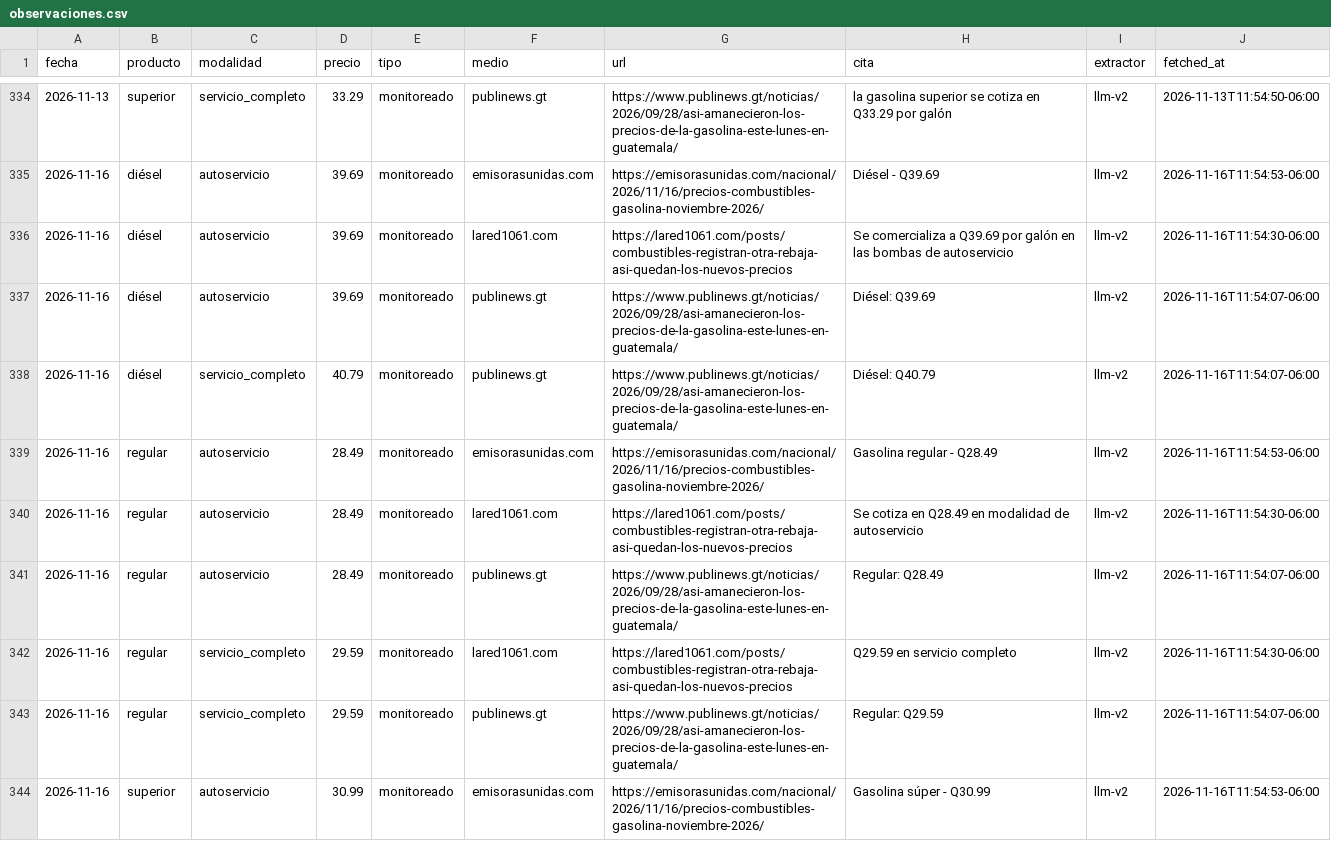
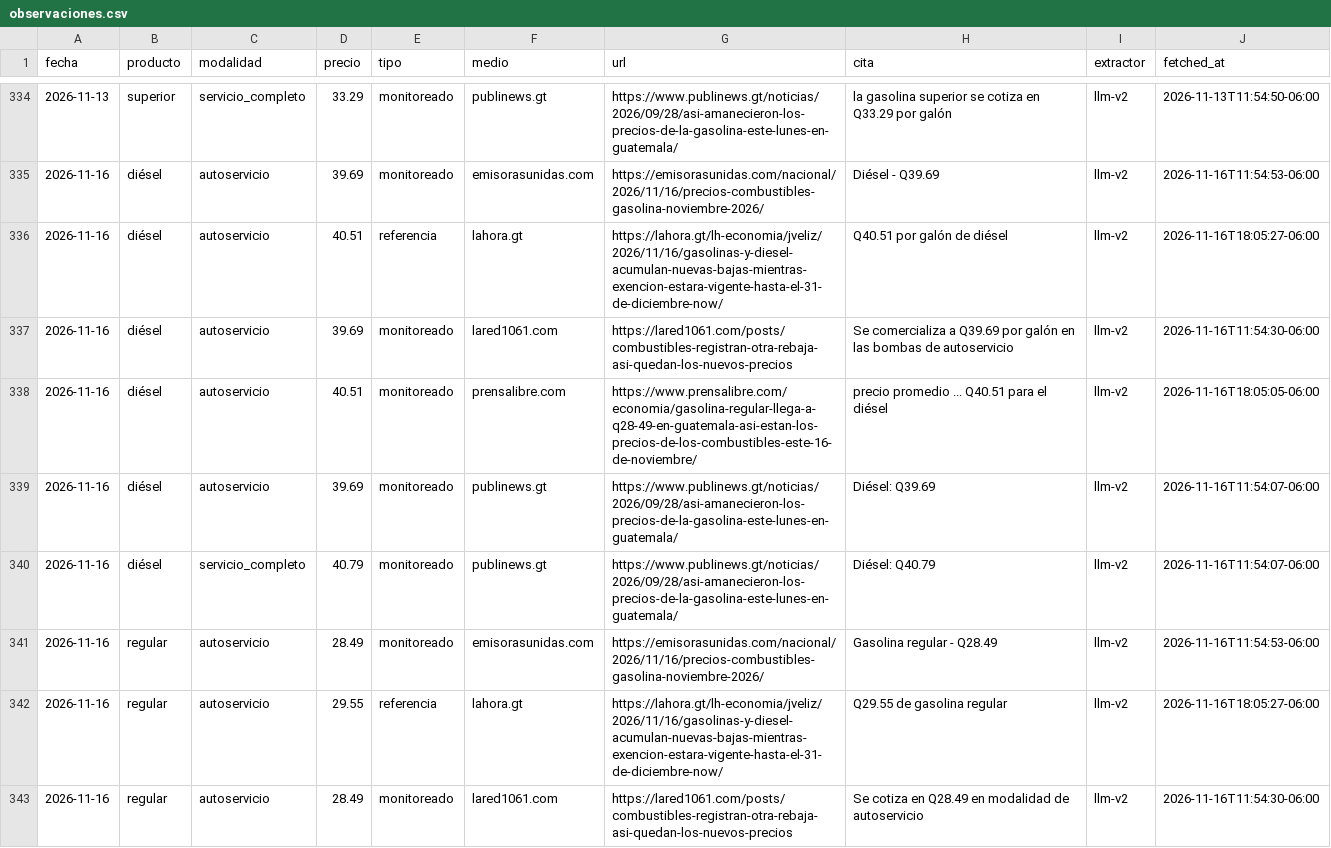
Before and after one commit to yartoorsdar/gasolina-gt, a CSV file: data/db/observaciones.csv, drawn as a sheet; only a part is shown, gaps mark what is left out; the shorter side is filled out with more unchanged rows; the diff covers the shown part only.

```diff
--- a/data/db/observaciones.csv
+++ b/data/db/observaciones.csv
@@ -335,3 +335,5 @@ fecha,producto,modalidad,precio,tipo,medio,url,cita,extractor,fetched_at
 2026-11-16,diésel,autoservicio,39.69,monitoreado,emisorasunidas.com,https://emisorasunidas.com/nacional/2026/11/16/precios-combustibles-gasolina-noviembre-2026/,Diésel - Q39.69,llm-v2,2026-11-16T11:54:53-06:00
+2026-11-16,diésel,autoservicio,40.51,referencia,lahora.gt,https://lahora.gt/lh-economia/jveliz/2026/11/16/gasolinas-y-diesel-acumulan-nuevas-bajas-mientras-exencion-estara-vigente-hasta-el-31-de-diciembre-now/,Q40.51 por galón de diésel,llm-v2,2026-11-16T18:05:27-06:00
 2026-11-16,diésel,autoservicio,39.69,monitoreado,lared1061.com,https://lared1061.com/posts/combustibles-registran-otra-rebaja-asi-quedan-los-nuevos-precios,Se comercializa a Q39.69 por galón en las bombas de autoservicio,llm-v2,2026-11-16T11:54:30-06:00
+2026-11-16,diésel,autoservicio,40.51,monitoreado,prensalibre.com,https://www.prensalibre.com/economia/gasolina-regular-llega-a-q28-49-en-guatemala-asi-estan-los-precios-de-los-combustibles-este-16-de-noviembre/,precio promedio ... Q40.51 para el diésel,llm-v2,2026-11-16T18:05:05-06:00
 2026-11-16,diésel,autoservicio,39.69,monitoreado,publinews.gt,https://www.publinews.gt/noticias/2026/09/28/asi-amanecieron-los-precios-de-la-gasolina-este-lunes-en-guatemala/,Diésel: Q39.69,llm-v2,2026-11-16T11:54:07-06:00
@@ -339,2 +341,3 @@ fecha,producto,modalidad,precio,tipo,medio,url,cita,extractor,fetched_at
 2026-11-16,regular,autoservicio,28.49,monitoreado,emisorasunidas.com,https://emisorasunidas.com/nacional/2026/11/16/precios-combustibles-gasolina-noviembre-2026/,Gasolina regular - Q28.49,llm-v2,2026-11-16T11:54:53-06:00
+2026-11-16,regular,autoservicio,29.55,referencia,lahora.gt,https://lahora.gt/lh-economia/jveliz/2026/11/16/gasolinas-y-diesel-acumulan-nuevas-bajas-mientras-exencion-estara-vigente-hasta-el-31-de-diciembre-now/,Q29.55 de gasolina regular,llm-v2,2026-11-16T18:05:27-06:00
 2026-11-16,regular,autoservicio,28.49,monitoreado,lared1061.com,https://lared1061.com/posts/combustibles-registran-otra-rebaja-asi-quedan-los-nuevos-precios,Se cotiza en Q28.49 en modalidad de autoservicio,llm-v2,2026-11-16T11:54:30-06:00
```
Also changed, not shown: 3 added rows elsewhere in this file, data/db/articulos.csv, data/db/consenso.csv, 2 other files.
